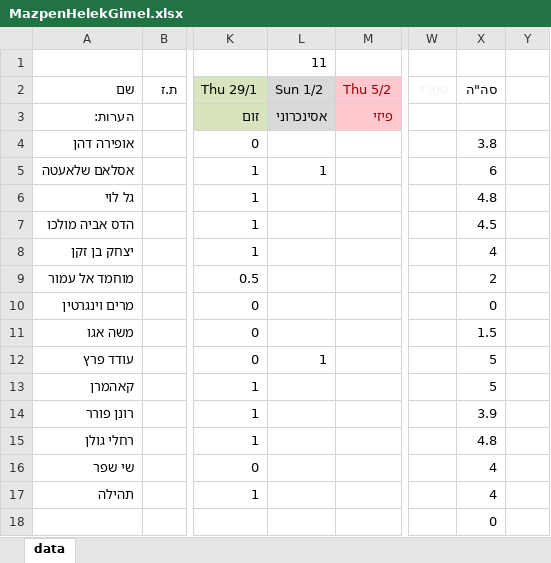
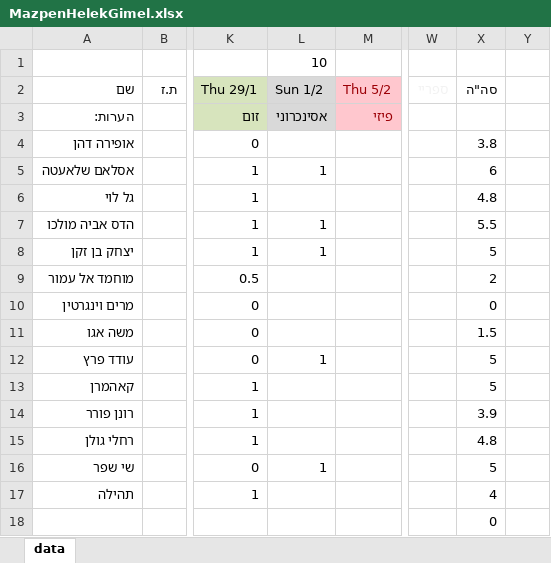
Before and after one commit to 3strategy/BeautifulYesodot, an Excel workbook: cs3e/Ex/MazpenHelekGimel.xlsx, sheet data, drawn as a sheet; only a part is shown, gaps mark what is left out; values as stored, in another font and other column widths than the file's, no borders; table styles not drawn; the diff names each change by its address in the sheet, - before the commit and + after, or states it on an @@ line.

Commit message:
עוד עדכון נוכחות

```diff
--- a/cs3e/Ex/MazpenHelekGimel.xlsx (sheet data)
+++ b/cs3e/Ex/MazpenHelekGimel.xlsx (sheet data)
-L1: 11
+L1: 10
-L7:L8: (empty)
+L7:L8: 1
-X7: 4.5
+X7: 5.5
-X8: 4
+X8: 5
-L16: (empty)
+L16: 1
-X16: 4
+X16: 5
```
